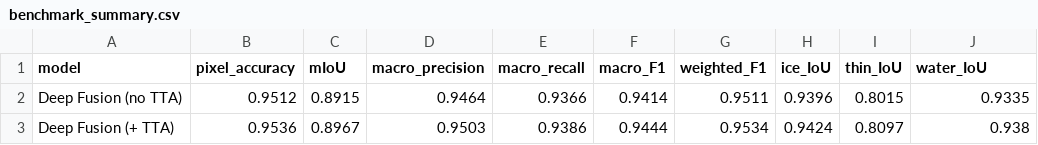
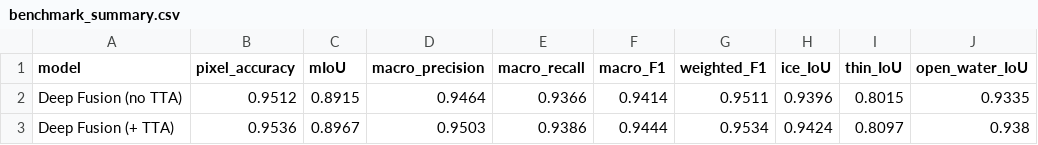
Before and after one commit to thesantoshpant/research-seminar, a CSV file: archive/runs/benchmark_report/benchmark_summary.csv, drawn as a sheet.

```diff
--- a/archive/runs/benchmark_report/benchmark_summary.csv
+++ b/archive/runs/benchmark_report/benchmark_summary.csv
@@ -1,2 +1,2 @@
-model,pixel_accuracy,mIoU,macro_precision,macro_recall,macro_F1,weighted_F1,ice_IoU,thin_IoU,water_IoU
+model,pixel_accuracy,mIoU,macro_precision,macro_recall,macro_F1,weighted_F1,ice_IoU,thin_IoU,open_water_IoU
 Deep Fusion (no TTA),0.9512,0.8915,0.9464,0.9366,0.9414,0.9511,0.9396,0.8015,0.9335
```
Also changed, not shown: archive/runs/comparison/results_table.csv, archive/runs/extended_metrics/extended_metrics.csv, 28 other files.
